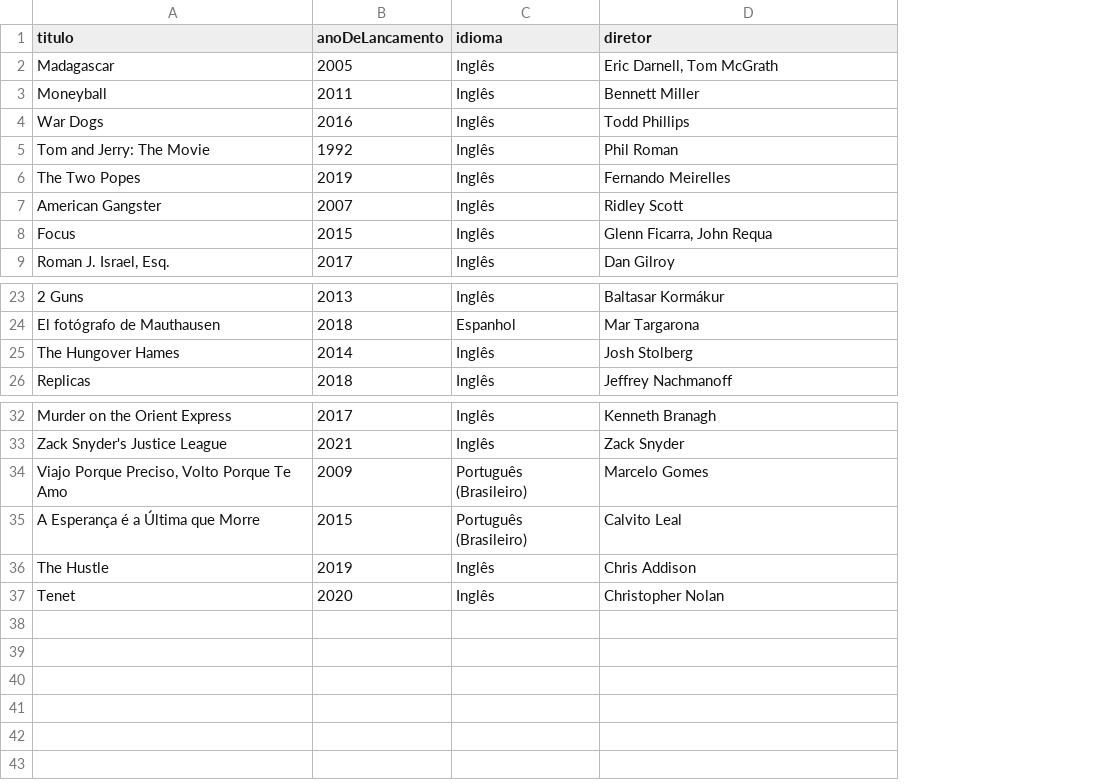
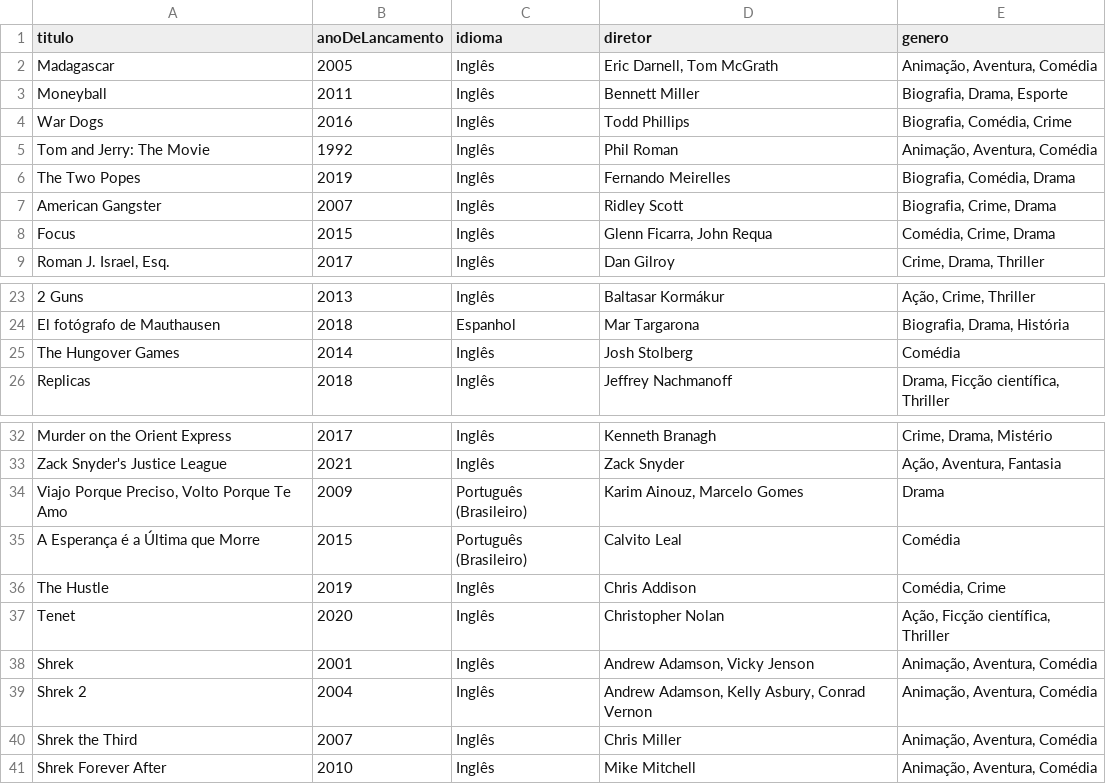
Before and after one commit to luismiguwl/api-filmes-spring-boot, a CSV file: filmes-2021/Filmes pendentes para 2021.csv, drawn as a sheet; only a part is shown, gaps mark what is left out; the diff names each change by its address in the sheet, - before the commit and + after, or states it on an @@ line.

```diff
--- a/filmes-2021/Filmes pendentes para 2021.csv
+++ b/filmes-2021/Filmes pendentes para 2021.csv
+column E (genero), rows 2-9: Animação, Aventura, Comédia | Biografia, Drama, Esporte | Biografia, Comédia, Crime | Animação, Aventura, Comédia | Biografia, Comédia, Drama | Biografia, Crime, Drama | Comédia, Crime, Drama | Crime, Drama, Thriller; rows 23-26: Ação, Crime, Thriller | Biografia, Drama, História | Comédia | Drama, Ficção científica, Thriller; rows 32-37: Crime, Drama, Mistério | Ação, Aventura, Fantasia | Drama | Comédia | Comédia, Crime | Ação, Ficção científica, Thriller
-A25 (titulo): The Hungover Hames
+A25 (titulo): The Hungover Games
-D34 (diretor): Marcelo Gomes
+D34 (diretor): Karim Ainouz, Marcelo Gomes
+row 38: Shrek | 2001 | Inglês | Andrew Adamson, Vicky Jenson | Animação, Aventura, Comédia
+row 39: Shrek 2 | 2004 | Inglês | Andrew Adamson, Kelly Asbury, Conrad Vernon | Animação, Aventura, Comédia
+row 40: Shrek the Third | 2007 | Inglês | Chris Miller | Animação, Aventura, Comédia
+row 41: Shrek Forever After | 2010 | Inglês | Mike Mitchell | Animação, Aventura, Comédia
```
Also changed, not shown: filmes-2021/Filmes assistidos em 2021.csv, 1 other file.
